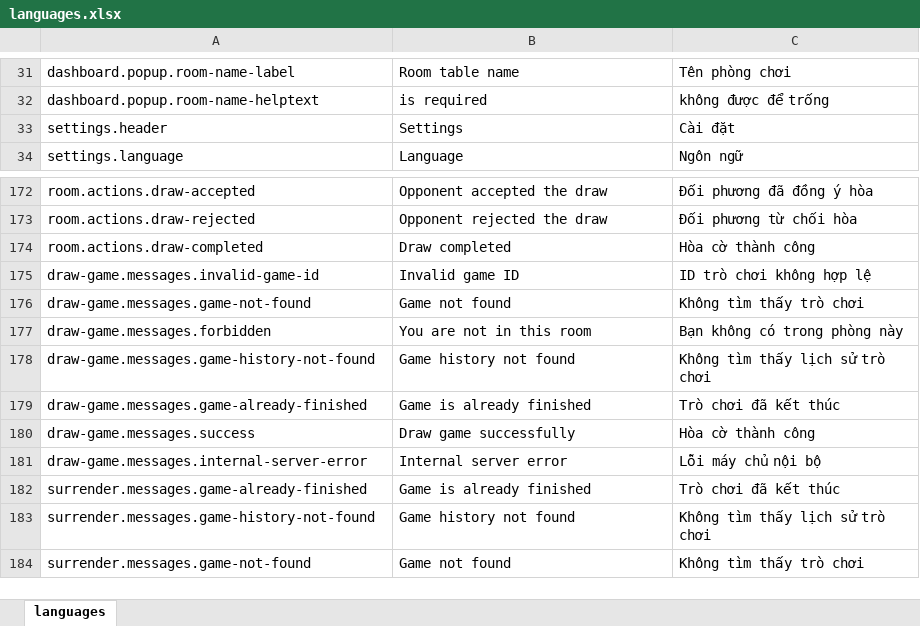
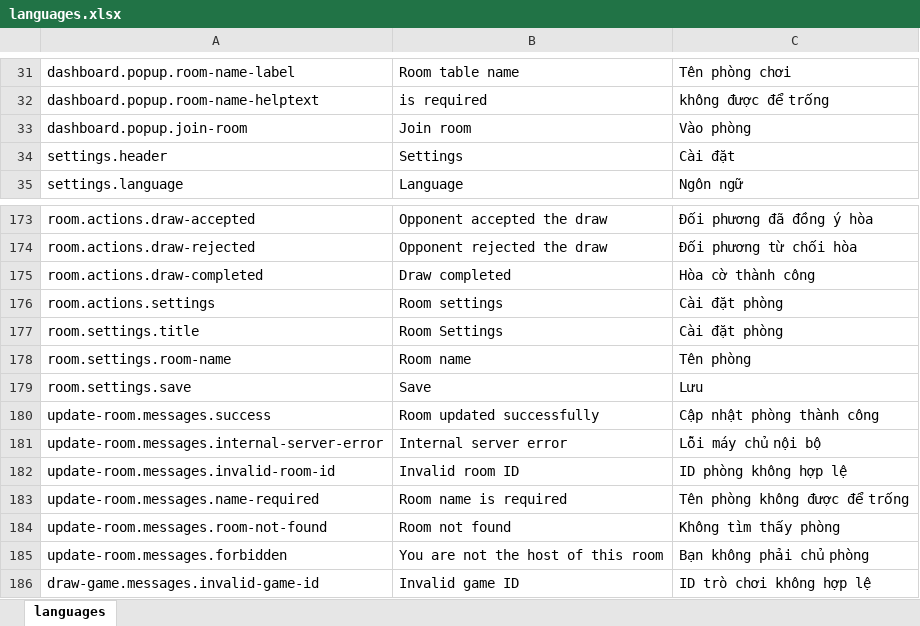
Before and after one commit to hieunm22/xiangqi, an Excel workbook: tools/languages.xlsx, sheet languages, drawn as a sheet; only a part is shown, gaps mark what is left out; the shorter side is filled out with more unchanged rows; values as stored, in another font and other column widths than the file's, no borders; the diff names each change by its address in the sheet, - before the commit and + after, or states it on an @@ line.

Commit message:
- start game and leave game with socket - play sound on socket emitted - add redis password - simplify piece array - join room popup - room setting popup for room host - popup profile with buttons to interact with user

```diff
--- a/tools/languages.xlsx (sheet languages)
+++ b/tools/languages.xlsx (sheet languages)
+row 33: dashboard.popup.join-room | Join room | Vào phòng
+row 176: room.actions.settings | Room settings | Cài đặt phòng
+row 177: room.settings.title | Room Settings | Cài đặt phòng
+row 178: room.settings.room-name | Room name | Tên phòng
+row 179: room.settings.save | Save | Lưu
+row 180: update-room.messages.success | Room updated successfully | Cập nhật phòng thành công
+row 181: update-room.messages.internal-server-error | Internal server error | Lỗi máy chủ nội bộ
+row 182: update-room.messages.invalid-room-id | Invalid room ID | ID phòng không hợp lệ
+row 183: update-room.messages.name-required | Room name is required | Tên phòng không được để trống
+row 184: update-room.messages.room-not-found | Room not found | Không tìm thấy phòng
+row 185: update-room.messages.forbidden | You are not the host of this room | Bạn không phải chủ phòng
```
Also changed, not shown: 41 other files.
